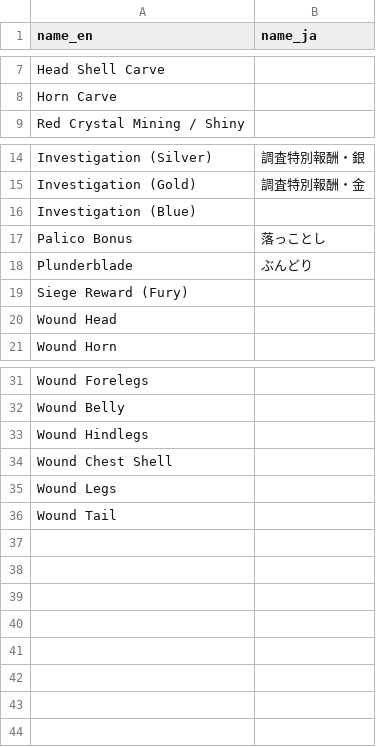
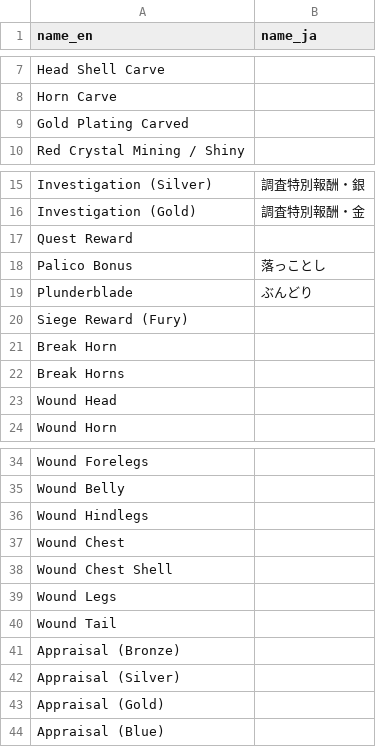
Before and after one commit to gatheringhallstudios/MHWorldData, a CSV file: source_data/monsters/reward_conditions_base.csv, drawn as a sheet; only a part is shown, gaps mark what is left out.

```diff
--- a/source_data/monsters/reward_conditions_base.csv
+++ b/source_data/monsters/reward_conditions_base.csv
@@ -8,2 +8,3 @@ Head Shell Carve,
 Horn Carve,
+Gold Plating Carved,
 Red Crystal Mining / Shiny,
@@ -15,3 +16,3 @@ Investigation (Silver),調査特別報酬・銀
 Investigation (Gold),調査特別報酬・金
-Investigation (Blue),
+Quest Reward,
 Palico Bonus,落っことし
@@ -19,2 +20,4 @@ Plunderblade,ぶんどり
 Siege Reward (Fury),
+Break Horn,
+Break Horns,
 Wound Head,
@@ -33,2 +36,3 @@ Wound Belly,
 Wound Hindlegs,
+Wound Chest,
 Wound Chest Shell,
@@ -36 +40,5 @@ Wound Legs,
 Wound Tail,
+Appraisal (Bronze),
+Appraisal (Silver),
+Appraisal (Gold),
+Appraisal (Blue),
```
Also changed, not shown: source_data/monsters/monster_rewards.csv.
